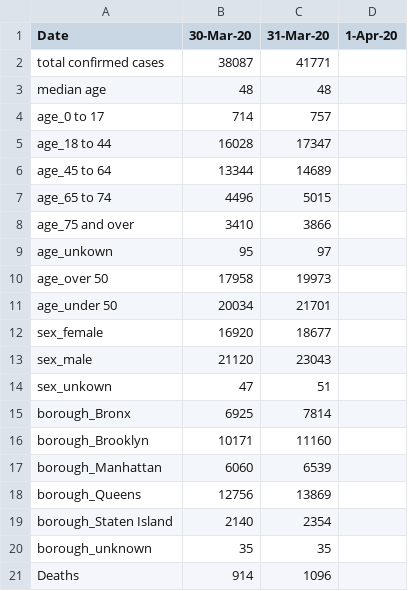
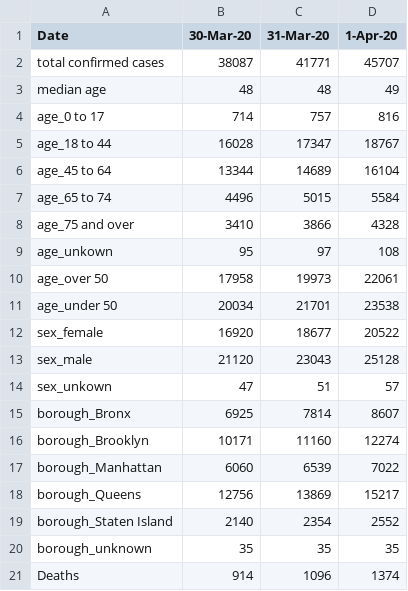
Before and after one commit to PEESEgroup/PEESE-COVID19, a CSV file: nyc_data_march 30 to date.csv, drawn as a sheet.

Commit message:
updated with April 1st data

```diff
--- a/nyc_data_march 30 to date.csv
+++ b/nyc_data_march 30 to date.csv
@@ -1,21 +1,21 @@
 Date,30-Mar-20,31-Mar-20,1-Apr-20
-total confirmed cases,38087,41771,
-median age,48,48,
-age_0 to 17,714,757,
-age_18 to 44,16028,17347,
-age_45 to 64,13344,14689,
-age_65 to 74,4496,5015,
-age_75 and over,3410,3866,
-age_unkown,95,97,
-age_over 50,17958,19973,
-age_under 50,20034,21701,
-sex_female,16920,18677,
-sex_male,21120,23043,
-sex_unkown,47,51,
-borough_Bronx,6925,7814,
-borough_Brooklyn,10171,11160,
-borough_Manhattan,6060,6539,
-borough_Queens,12756,13869,
-borough_Staten Island,2140,2354,
-borough_unknown,35,35,
-Deaths,914,1096,
+total confirmed cases,38087,41771,45707
+median age,48,48,49
+age_0 to 17,714,757,816
+age_18 to 44,16028,17347,18767
+age_45 to 64,13344,14689,16104
+age_65 to 74,4496,5015,5584
+age_75 and over,3410,3866,4328
+age_unkown,95,97,108
+age_over 50,17958,19973,22061
+age_under 50,20034,21701,23538
+sex_female,16920,18677,20522
+sex_male,21120,23043,25128
+sex_unkown,47,51,57
+borough_Bronx,6925,7814,8607
+borough_Brooklyn,10171,11160,12274
+borough_Manhattan,6060,6539,7022
+borough_Queens,12756,13869,15217
+borough_Staten Island,2140,2354,2552
+borough_unknown,35,35,35
+Deaths,914,1096,1374
```
